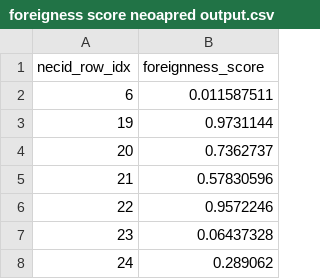
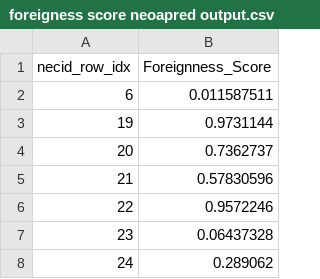
Before and after one commit to violetazaydlina/neoantigen-immunogenicity-research, a CSV file: data/processed/foreigness score neoapred output.csv, drawn as a sheet; only a part is shown.

```diff
--- a/data/processed/foreigness score neoapred output.csv
+++ b/data/processed/foreigness score neoapred output.csv
@@ -1,2 +1,2 @@
-necid_row_idx,foreignness_score
+necid_row_idx,Foreignness_Score
 6,0.011587511
```
Also changed, not shown: 11 other files.
